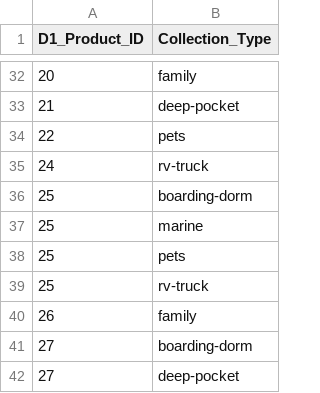
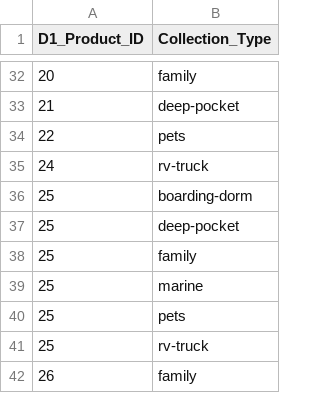
Before and after one commit to nara80/Rebuild-New-Web, a CSV file: 00_Issue/marketing-decision-tab3-product-collections.csv, drawn as a sheet; only a part is shown, gaps mark what is left out; the shorter side is filled out with more unchanged rows.

```diff
--- a/00_Issue/marketing-decision-tab3-product-collections.csv
+++ b/00_Issue/marketing-decision-tab3-product-collections.csv
@@ -36,2 +36,4 @@
 "25","boarding-dorm"
+"25","deep-pocket"
+"25","family"
 "25","marine"
```
Also changed, not shown: 00_Issue/marketing-decision-tab1-products.csv, 00_Issue/marketing-decision-tab2-product-niches.csv.
